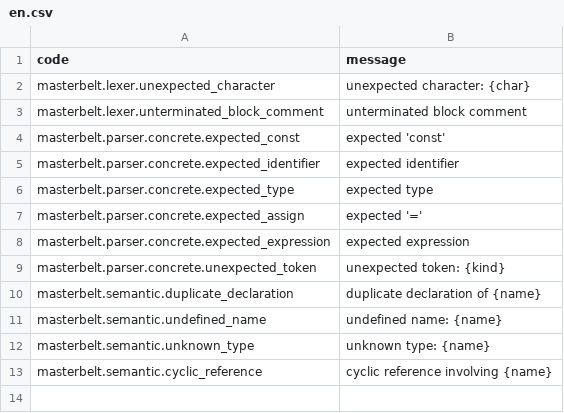
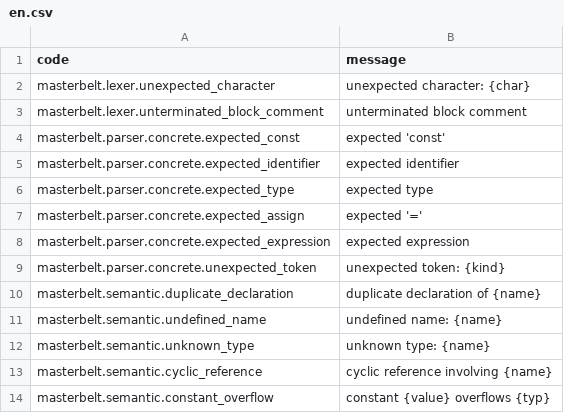
Before and after one commit to masterbelt/masterbelt, a CSV file: pkg/masterbelt/diagnostic/messages/en.csv, drawn as a sheet.

```diff
--- a/pkg/masterbelt/diagnostic/messages/en.csv
+++ b/pkg/masterbelt/diagnostic/messages/en.csv
@@ -13 +13,2 @@ masterbelt.semantic.unknown_type,unknown type: {name}
 masterbelt.semantic.cyclic_reference,cyclic reference involving {name}
+masterbelt.semantic.constant_overflow,constant {value} overflows {typ}
```
Also changed, not shown: pkg/masterbelt/diagnostic/code.csv, pkg/masterbelt/diagnostic/messages/ja.csv, 10 other files.
